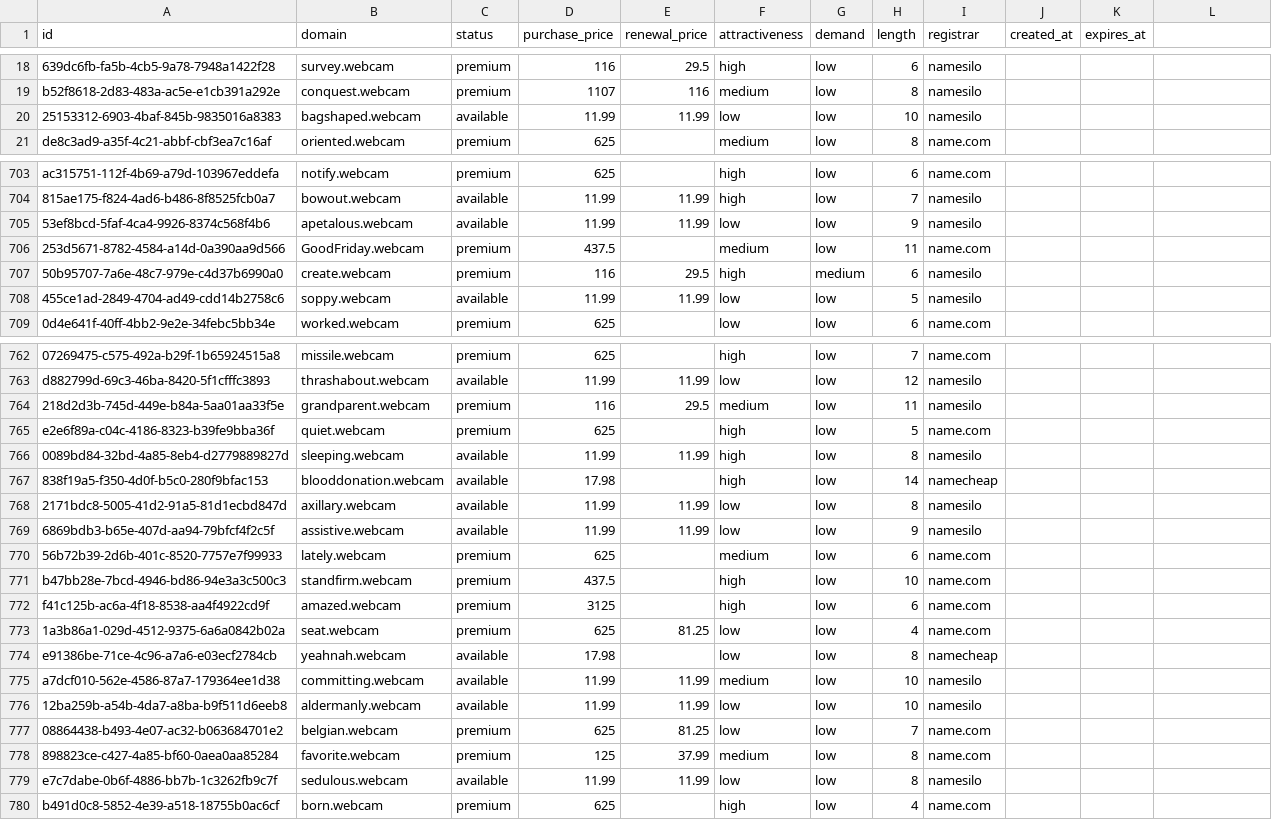
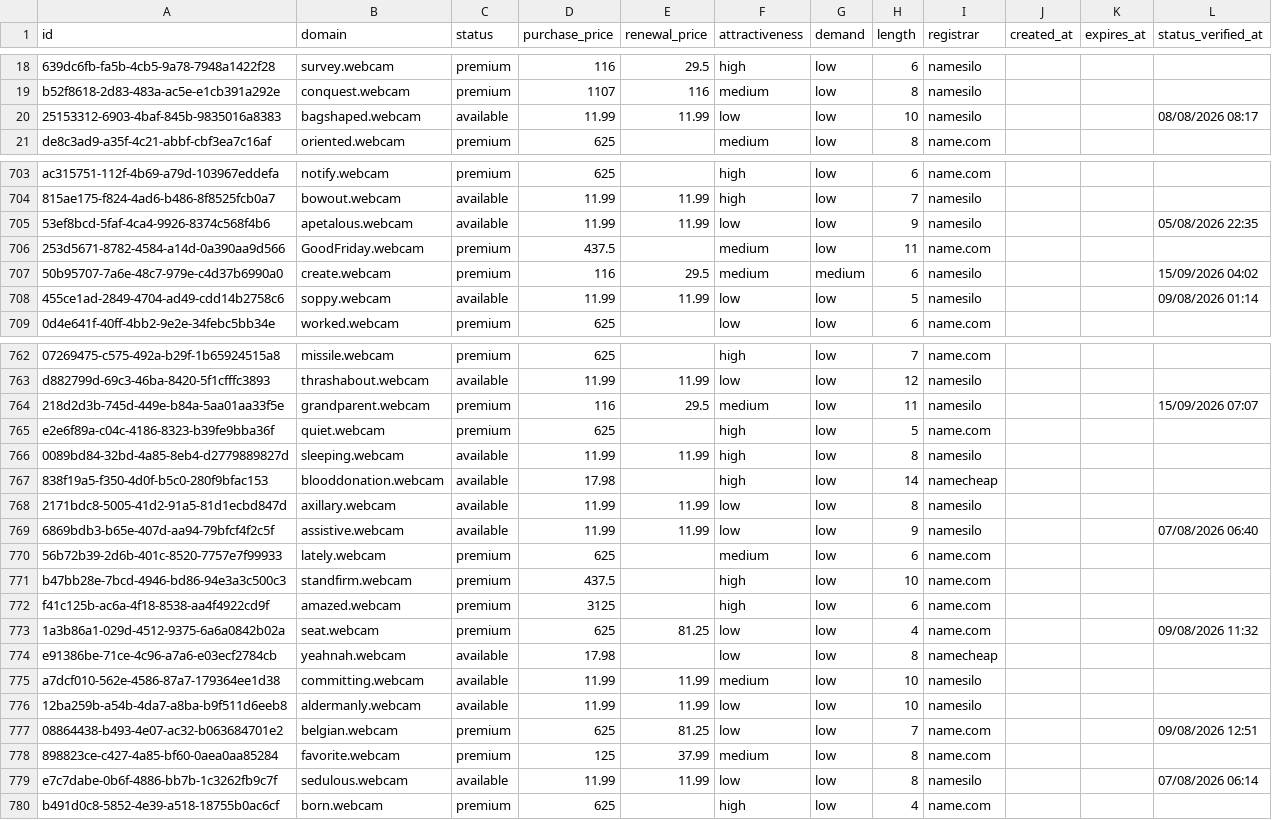
Before and after one commit to UniqueDomains/webcam-oneword-domains, a CSV file: webcam.csv, drawn as a sheet; only a part is shown, gaps mark what is left out; the diff covers the shown part only.

```diff
--- a/webcam.csv
+++ b/webcam.csv
@@ -1 +1 @@
-id,domain,status,purchase_price,renewal_price,attractiveness,demand,length,registrar,created_at,expires_at
+id,domain,status,purchase_price,renewal_price,attractiveness,demand,length,registrar,created_at,expires_at,status_verified_at
@@ -20 +20 @@ b52f8618-2d83-483a-ac5e-e1cb391a292e,conquest.webcam,premium,1107,116,medium,low
-25153312-6903-4baf-845b-9835016a8383,bagshaped.webcam,available,11.99,11.99,low,low,10,namesilo,,
+25153312-6903-4baf-845b-9835016a8383,bagshaped.webcam,available,11.99,11.99,low,low,10,namesilo,,,08/08/2026 08:17
@@ -705 +705 @@ ac315751-112f-4b69-a79d-103967eddefa,notify.webcam,premium,625,,high,low,6,name.
-53ef8bcd-5faf-4ca4-9926-8374c568f4b6,apetalous.webcam,available,11.99,11.99,low,low,9,namesilo,,
+53ef8bcd-5faf-4ca4-9926-8374c568f4b6,apetalous.webcam,available,11.99,11.99,low,low,9,namesilo,,,05/08/2026 22:35
@@ -707,2 +707,2 @@ ac315751-112f-4b69-a79d-103967eddefa,notify.webcam,premium,625,,high,low,6,name.
-50b95707-7a6e-48c7-979e-c4d37b6990a0,create.webcam,premium,116,29.5,high,medium,6,namesilo,,
-455ce1ad-2849-4704-ad49-cdd14b2758c6,soppy.webcam,available,11.99,11.99,low,low,5,namesilo,,
+50b95707-7a6e-48c7-979e-c4d37b6990a0,create.webcam,premium,116,29.5,medium,medium,6,namesilo,,,15/09/2026 04:02
+455ce1ad-2849-4704-ad49-cdd14b2758c6,soppy.webcam,available,11.99,11.99,low,low,5,namesilo,,,09/08/2026 01:14
@@ -764 +764 @@ d882799d-69c3-46ba-8420-5f1cfffc3893,thrashabout.webcam,available,11.99,11.99,lo
-218d2d3b-745d-449e-b84a-5aa01aa33f5e,grandparent.webcam,premium,116,29.5,medium,low,11,namesilo,,
+218d2d3b-745d-449e-b84a-5aa01aa33f5e,grandparent.webcam,premium,116,29.5,medium,low,11,namesilo,,,15/09/2026 07:07
@@ -769 +769 @@ e2e6f89a-c04c-4186-8323-b39fe9bba36f,quiet.webcam,premium,625,,high,low,5,name.c
-6869bdb3-b65e-407d-aa94-79bfcf4f2c5f,assistive.webcam,available,11.99,11.99,low,low,9,namesilo,,
+6869bdb3-b65e-407d-aa94-79bfcf4f2c5f,assistive.webcam,available,11.99,11.99,low,low,9,namesilo,,,07/08/2026 06:40
@@ -773 +773 @@ f41c125b-ac6a-4f18-8538-aa4f4922cd9f,amazed.webcam,premium,3125,,high,low,6,name
-1a3b86a1-029d-4512-9375-6a6a0842b02a,seat.webcam,premium,625,81.25,low,low,4,name.com,,
+1a3b86a1-029d-4512-9375-6a6a0842b02a,seat.webcam,premium,625,81.25,low,low,4,name.com,,,09/08/2026 11:32
@@ -777 +777 @@ a7dcf010-562e-4586-87a7-179364ee1d38,committing.webcam,available,11.99,11.99,med
-08864438-b493-4e07-ac32-b063684701e2,belgian.webcam,premium,625,81.25,low,low,7,name.com,,
+08864438-b493-4e07-ac32-b063684701e2,belgian.webcam,premium,625,81.25,low,low,7,name.com,,,09/08/2026 12:51
@@ -779 +779 @@ a7dcf010-562e-4586-87a7-179364ee1d38,committing.webcam,available,11.99,11.99,med
-e7c7dabe-0b6f-4886-bb7b-1c3262fb9c7f,sedulous.webcam,available,11.99,11.99,low,low,8,namesilo,,
+e7c7dabe-0b6f-4886-bb7b-1c3262fb9c7f,sedulous.webcam,available,11.99,11.99,low,low,8,namesilo,,,07/08/2026 06:14
```
Also changed, not shown: 121 edited cells elsewhere in this file, 6 other files.
